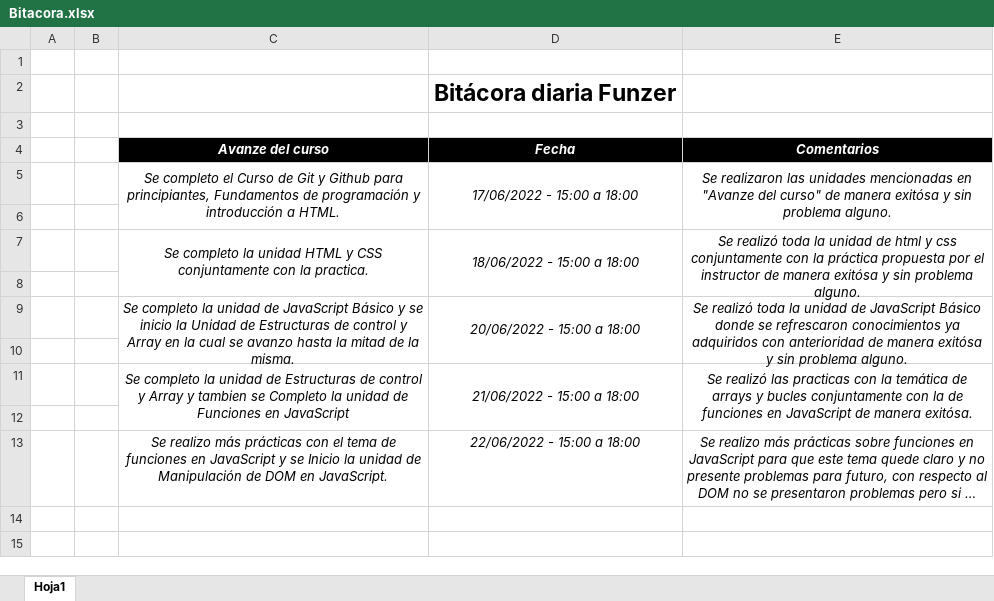
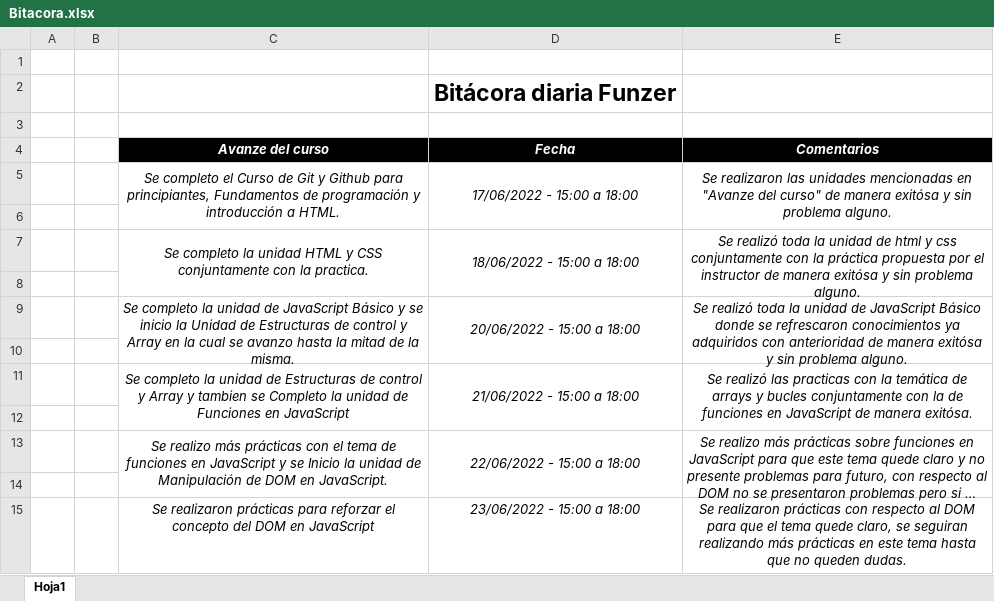
Before and after one commit to CarlosOrdonez123/Bitacora, an Excel workbook: Bitacora.xlsx, sheet Hoja1, drawn as a sheet; long unchanged cells end in …; values as stored, in another font and other column widths than the file's, no borders; the diff names each change by its address in the sheet, - before the commit and + after, or states it on an @@ line.

Commit message:
Actualización

```diff
--- a/Bitacora.xlsx (sheet Hoja1)
+++ b/Bitacora.xlsx (sheet Hoja1)
+C13:C14 merged
+D13:D14 merged
+E13:E14 merged
+row 14: (empty)
+row 15:  |  | Se realizaron prácticas para reforzar el concepto del DOM en JavaScript | 23/06/2022 - 15:00 a 18:00 | Se realizaron prácticas con respecto al DOM para que el tema quede claro, se seguiran realizando más prácticas en este tema hasta que no queden dudas.
```
